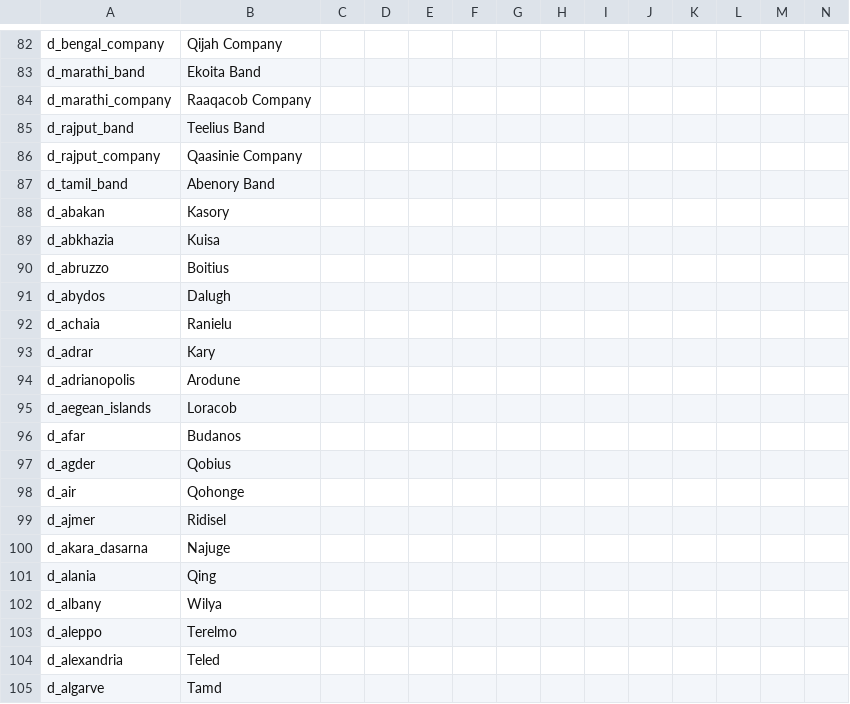
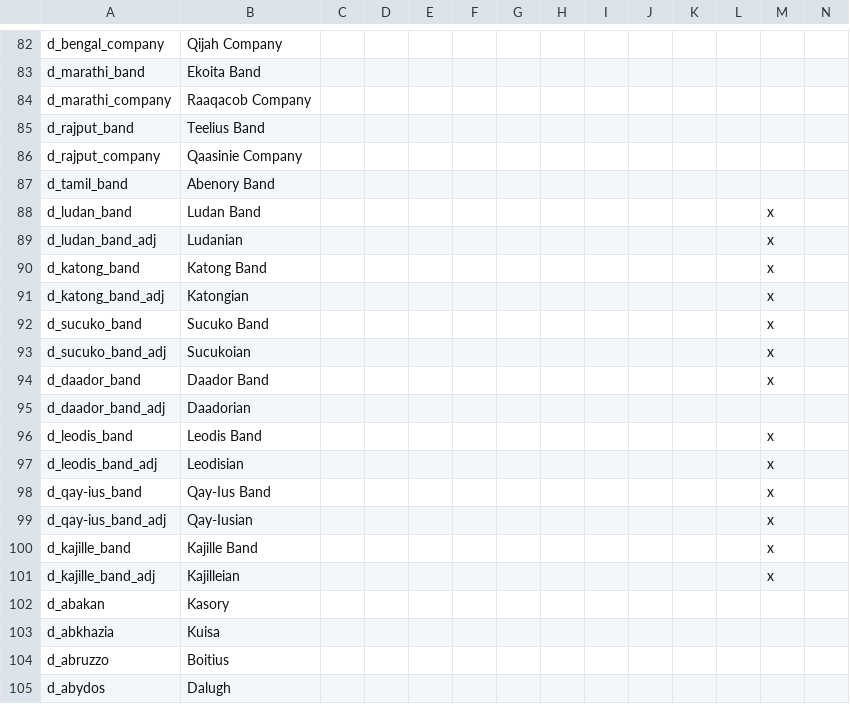
Before and after one commit to Zombaxx/crusader-space-kings, a CSV file: ck2 solar system/localisation/000_middlemars_vanillalandedtitles.csv, drawn as a sheet; only a part is shown, gaps mark what is left out; the shorter side is filled out with more unchanged rows; rows hold the shown columns only; the diff names each change by its address in the sheet, - before the commit and + after, or states it on an @@ line.

Commit message:
Ported over fixes and updates from Middle Mars

```diff
--- a/ck2 solar system/localisation/000_middlemars_vanillalandedtitles.csv
+++ b/ck2 solar system/localisation/000_middlemars_vanillalandedtitles.csv
+row 88: d_ludan_band | Ludan Band |  |  |  |  |  |  |  |  |  |  | x
+row 89: d_ludan_band_adj | Ludanian |  |  |  |  |  |  |  |  |  |  | x
+row 90: d_katong_band | Katong Band |  |  |  |  |  |  |  |  |  |  | x
+row 91: d_katong_band_adj | Katongian |  |  |  |  |  |  |  |  |  |  | x
+row 92: d_sucuko_band | Sucuko Band |  |  |  |  |  |  |  |  |  |  | x
+row 93: d_sucuko_band_adj | Sucukoian |  |  |  |  |  |  |  |  |  |  | x
+row 94: d_daador_band | Daador Band |  |  |  |  |  |  |  |  |  |  | x
+row 95: d_daador_band_adj | Daadorian
+row 96: d_leodis_band | Leodis Band |  |  |  |  |  |  |  |  |  |  | x
+row 97: d_leodis_band_adj | Leodisian |  |  |  |  |  |  |  |  |  |  | x
+row 98: d_qay-ius_band | Qay-Ius Band |  |  |  |  |  |  |  |  |  |  | x
+row 99: d_qay-ius_band_adj | Qay-Iusian |  |  |  |  |  |  |  |  |  |  | x
+row 100: d_kajille_band | Kajille Band |  |  |  |  |  |  |  |  |  |  | x
+row 101: d_kajille_band_adj | Kajilleian |  |  |  |  |  |  |  |  |  |  | x
```
Also changed, not shown: ck2 solar system/localisation/tributary_vassals.csv, 39 other files.
